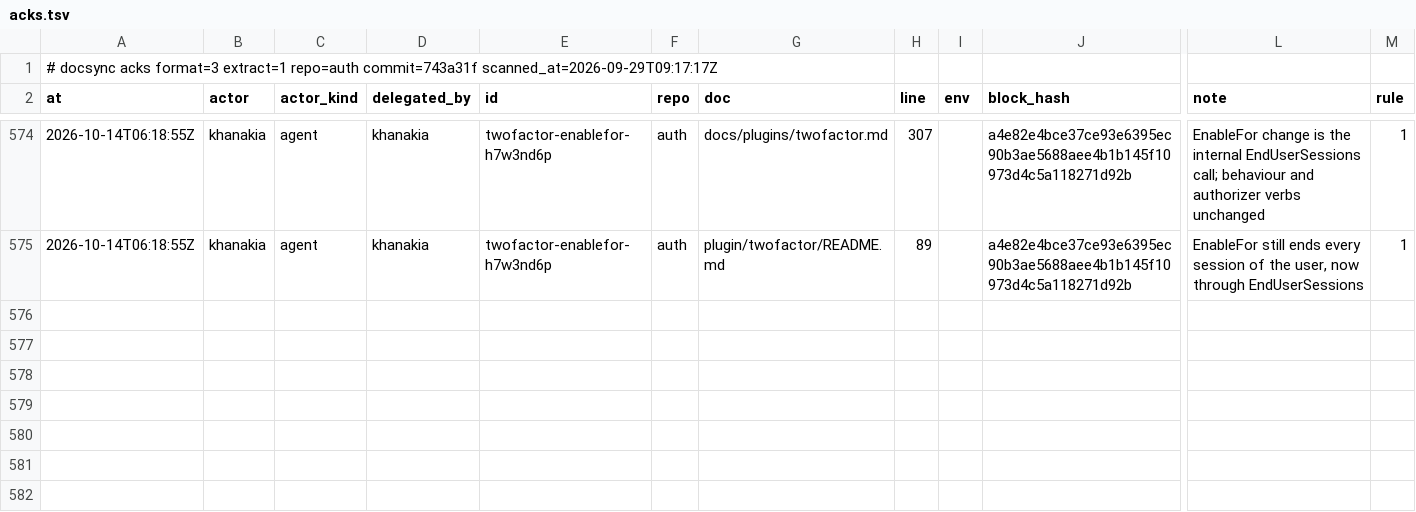
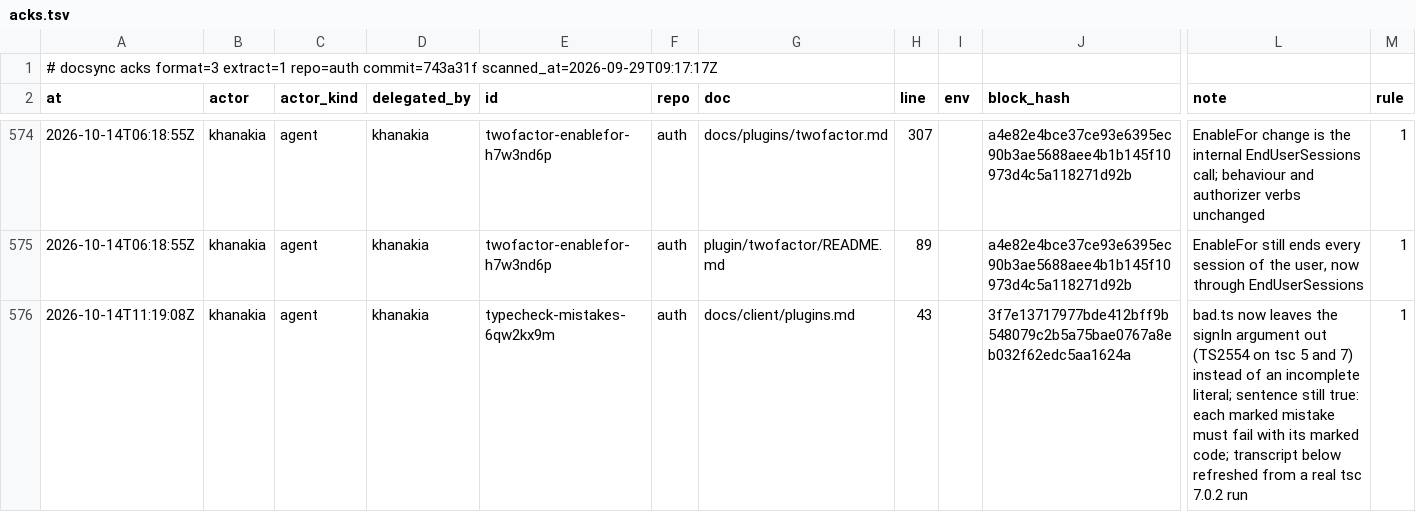
Before and after one commit to ubgo/auth, a TSV file: .ds/acks.tsv, drawn as a sheet; only a part is shown, gaps mark what is left out; rows hold the shown columns only; the diff names each change by its address in the sheet, - before the commit and + after, or states it on an @@ line.

Commit message:
docs: refresh the ts client copies after the bad.ts and main_test.go edits; tsc transcript from a real 7.0.2 run

```diff
--- a/.ds/acks.tsv
+++ b/.ds/acks.tsv
+row 576: 2026-10-14T11:19:08Z | khanakia | agent | khanakia | typecheck-mistakes-6qw2kx9m | auth | docs/client/plugins.md | 43 |  | 3f7e13717977bde412bff9b548079c2b5a75bae0767a8eb032f62edc5aa1624a | bad.ts now leaves the signIn argument out (TS2554 on tsc 5 and 7) instead of an incomplete literal; sentence still true: each marked mistake must fail with its marked code; transcript below refreshed from a real tsc 7.0.2 run | 1
```
Also changed, not shown: .ds/ledger.tsv, .ds/refs.tsv, 3 other files.
